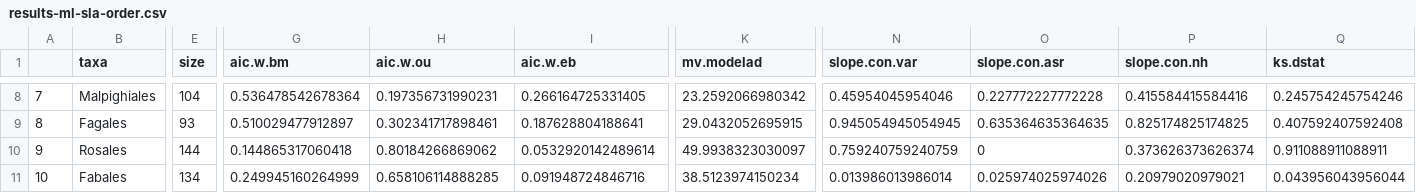
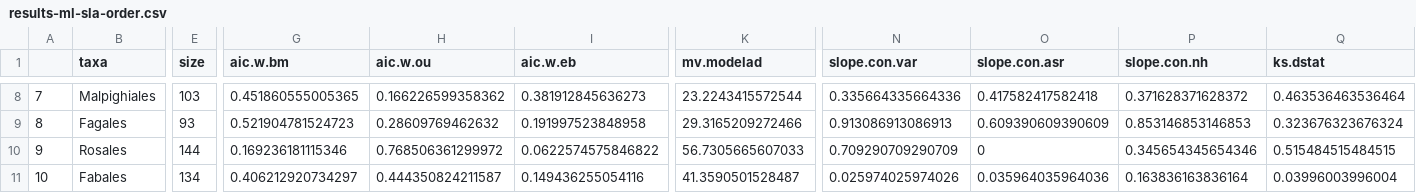
Before and after one commit to traitecoevo/modeladequacy, a CSV file: analysis/output/results-ml-sla-order.csv, drawn as a sheet; only a part is shown, gaps mark what is left out; the diff covers the shown part only; the diff names each change by its address in the sheet, - before the commit and + after, or states it on an @@ line.

```diff
--- a/analysis/output/results-ml-sla-order.csv
+++ b/analysis/output/results-ml-sla-order.csv
-E8 (size): 104
+E8 (size): 103
-G8 (aic.w.bm): 0.536478542678364
+G8 (aic.w.bm): 0.451860555005365
-H8 (aic.w.ou): 0.197356731990231
+H8 (aic.w.ou): 0.166226599358362
-I8 (aic.w.eb): 0.266164725331405
+I8 (aic.w.eb): 0.381912845636273
-K8 (mv.modelad): 23.2592066980342
+K8 (mv.modelad): 23.2243415572544
-N8 (slope.con.var): 0.45954045954046
+N8 (slope.con.var): 0.335664335664336
-O8 (slope.con.asr): 0.227772227772228
+O8 (slope.con.asr): 0.417582417582418
-P8 (slope.con.nh): 0.415584415584416
+P8 (slope.con.nh): 0.371628371628372
-Q8 (ks.dstat): 0.245754245754246
+Q8 (ks.dstat): 0.463536463536464
-G9 (aic.w.bm): 0.510029477912897
+G9 (aic.w.bm): 0.521904781524723
-H9 (aic.w.ou): 0.302341717898461
+H9 (aic.w.ou): 0.28609769462632
-I9 (aic.w.eb): 0.187628804188641
+I9 (aic.w.eb): 0.191997523848958
-K9 (mv.modelad): 29.0432052695915
+K9 (mv.modelad): 29.3165209272466
-N9 (slope.con.var): 0.945054945054945
+N9 (slope.con.var): 0.913086913086913
-O9 (slope.con.asr): 0.635364635364635
+O9 (slope.con.asr): 0.609390609390609
-P9 (slope.con.nh): 0.825174825174825
+P9 (slope.con.nh): 0.853146853146853
-Q9 (ks.dstat): 0.407592407592408
+Q9 (ks.dstat): 0.323676323676324
-G10 (aic.w.bm): 0.144865317060418
+G10 (aic.w.bm): 0.169236181115346
-H10 (aic.w.ou): 0.80184266869062
+H10 (aic.w.ou): 0.768506361299972
-I10 (aic.w.eb): 0.0532920142489614
+I10 (aic.w.eb): 0.0622574575846822
-K10 (mv.modelad): 49.9938323030097
+K10 (mv.modelad): 56.7305665607033
-N10 (slope.con.var): 0.759240759240759
+N10 (slope.con.var): 0.709290709290709
-P10 (slope.con.nh): 0.373626373626374
+P10 (slope.con.nh): 0.345654345654346
-Q10 (ks.dstat): 0.911088911088911
+Q10 (ks.dstat): 0.515484515484515
-G11 (aic.w.bm): 0.249945160264999
+G11 (aic.w.bm): 0.406212920734297
-H11 (aic.w.ou): 0.658106114888285
+H11 (aic.w.ou): 0.444350824211587
-I11 (aic.w.eb): 0.091948724846716
+I11 (aic.w.eb): 0.149436255054116
-K11 (mv.modelad): 38.5123974150234
+K11 (mv.modelad): 41.3590501528487
-N11 (slope.con.var): 0.013986013986014
+N11 (slope.con.var): 0.025974025974026
-O11 (slope.con.asr): 0.025974025974026
+O11 (slope.con.asr): 0.035964035964036
-P11 (slope.con.nh): 0.20979020979021
+P11 (slope.con.nh): 0.163836163836164
-Q11 (ks.dstat): 0.043956043956044
+Q11 (ks.dstat): 0.03996003996004
```
Also changed, not shown: 98 edited cells elsewhere in this file, analysis/output/results-ml-sla-family.csv, analysis/output/results-ml-sla-timeslice.csv, 9 other files.
